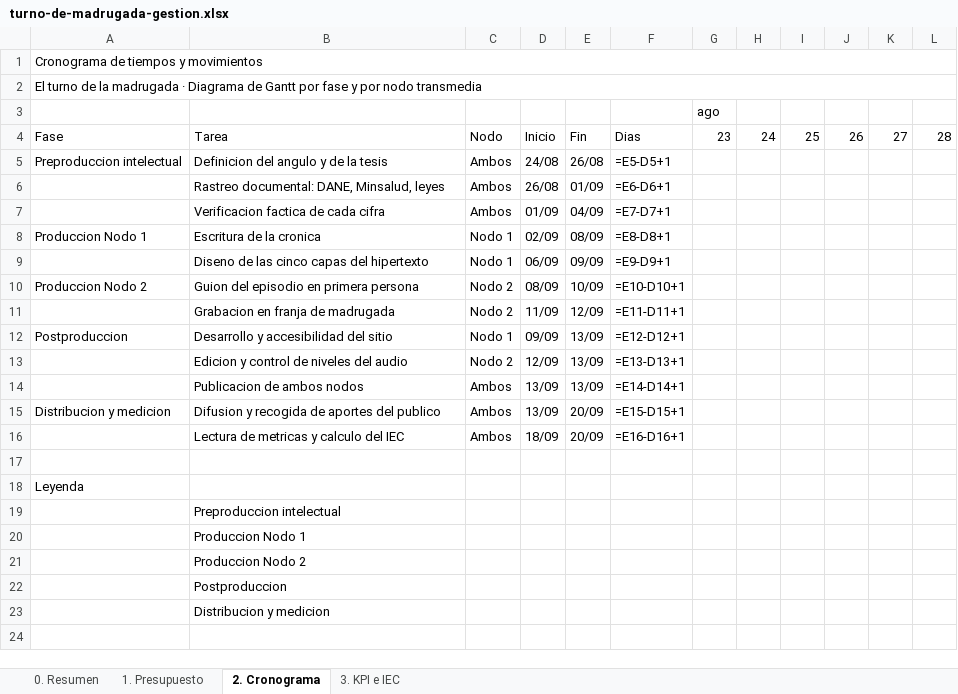
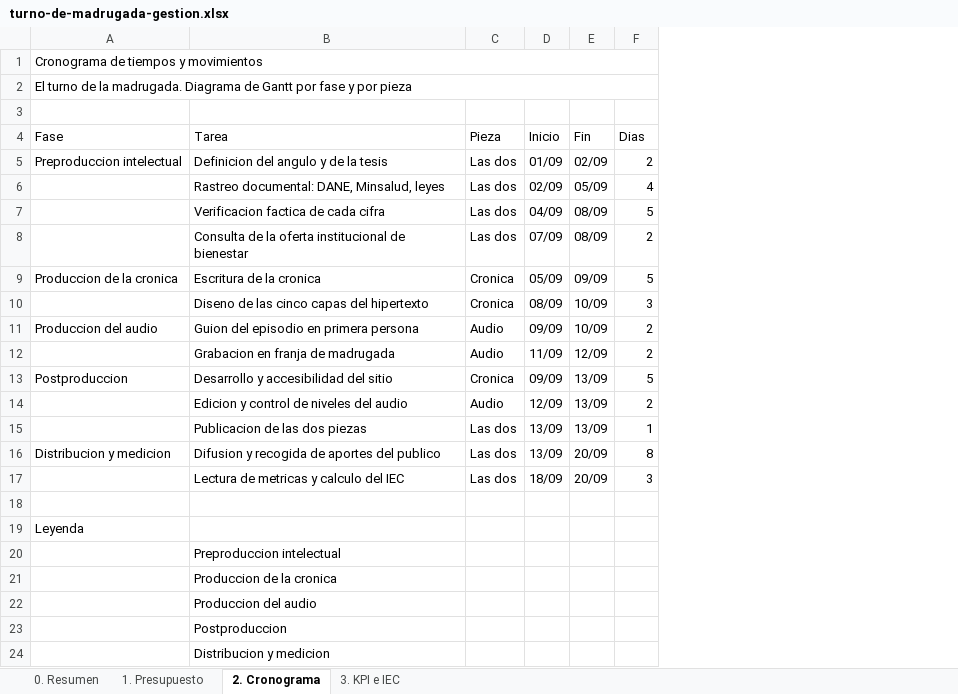
Before and after one commit to jcastr0polo/turno-de-madrugada, an Excel workbook: entregable/turno-de-madrugada-gestion.xlsx, sheet 2. Cronograma, drawn as a sheet; only a part is shown; values as stored, in another font and other column widths than the file's, no cell formats; formulas without a stored value are shown as written; removed rows and columns are numbered as before the commit, all else as after; rows hold the shown columns only; the diff covers the shown part only; the diff names each change by its address in the sheet, - before the commit and + after, or states it on an @@ line.

```diff
--- a/entregable/turno-de-madrugada-gestion.xlsx (sheet 2. Cronograma)
+++ b/entregable/turno-de-madrugada-gestion.xlsx (sheet 2. Cronograma)
-column C, rows 4-16: Nodo | Ambos | Ambos | Ambos | Nodo 1 | Nodo 1 | Nodo 2 | Nodo 2 | Nodo 1 | Nodo 2 | Ambos | Ambos | Ambos
+column C, rows 4-7: Pieza | Las dos | Las dos | Las dos; rows 9-17: Cronica | Cronica | Audio | Audio | Cronica | Audio | Las dos | Las dos | Las dos
-column F, rows 4-16: Dias | =E5-D5+1 | =E6-D6+1 | =E7-D7+1 | =E8-D8+1 | =E9-D9+1 | =E10-D10+1 | =E11-D11+1 | =E12-D12+1 | =E13-D13+1 | =E14-D14+1 | =E15-D15+1 | =E16-D16+1
-column G, rows 3-4: ago | 23
-column H, row 4: 24
-column I, row 4: 25
-column J, row 4: 26
-column K, row 4: 27
-column L, row 4: 28
+column F, rows 4-7: Dias | 2 | 4 | 5; rows 9-17: 5 | 3 | 2 | 2 | 5 | 2 | 1 | 8 | 3
-A2: …de la madrugada · Diagrama de Gantt por fase y por nodo transmedia
+A2: …de la madrugada. Diagrama de Gantt por fase y por pieza
-D5: 24/08
+D5: 01/09
-E5: 26/08
+E5: 02/09
-D6: 26/08
+D6: 02/09
-E6: 01/09
+E6: 05/09
-D7: 01/09
+D7: 04/09
-E7: 04/09
+E7: 08/09
+row 8:  | Consulta de la oferta institucional de bienestar | Las dos | 07/09 | 08/09 | 2
-A9: Produccion Nodo 1
+A9: Produccion de la cronica
-D9: 02/09
+D9: 05/09
-E9: 08/09
+E9: 09/09
-D10: 06/09
+D10: 08/09
-E10: 09/09
+E10: 10/09
-A11: Produccion Nodo 2
+A11: Produccion del audio
-D11: 08/09
+D11: 09/09
-B15: Publicacion de ambos nodos
+B15: Publicacion de las dos piezas
-B21: Produccion Nodo 1
+B21: Produccion de la cronica
-B22: Produccion Nodo 2
+B22: Produccion del audio
```
Also changed, not shown: 1 added column and 3 removed columns elsewhere in this sheet, sheet 1. Presupuesto, sheet 3. KPI e IEC, sheet 0. Resumen, cell formats, public/anexos/gestion-turno-de-madrugada.xlsx, 3 other files.
